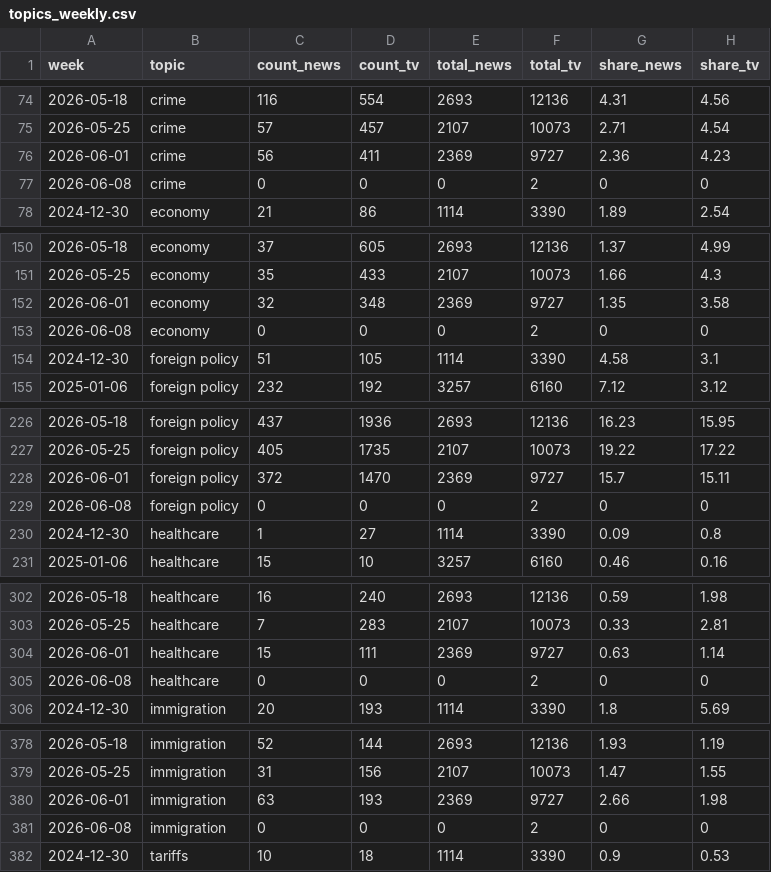
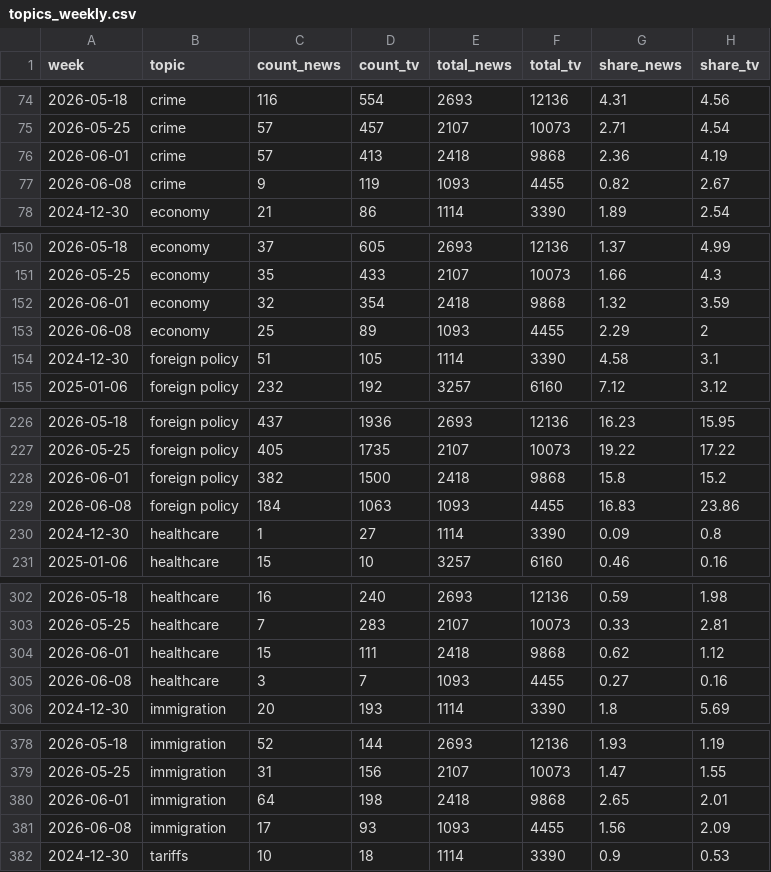
Before and after one commit to kevin-deluca-polisci/coverage-tracker, a CSV file: data/topics_weekly.csv, drawn as a sheet; only a part is shown, gaps mark what is left out; the diff covers the shown part only.

```diff
--- a/data/topics_weekly.csv
+++ b/data/topics_weekly.csv
@@ -75,4 +75,4 @@
 2026-05-25,"crime",57,457,2107,10073,2.71,4.54
-2026-06-01,"crime",56,411,2369,9727,2.36,4.23
-2026-06-08,"crime",0,0,0,2,0,0
+2026-06-01,"crime",57,413,2418,9868,2.36,4.19
+2026-06-08,"crime",9,119,1093,4455,0.82,2.67
 2024-12-30,"economy",21,86,1114,3390,1.89,2.54
@@ -151,4 +151,4 @@
 2026-05-25,"economy",35,433,2107,10073,1.66,4.3
-2026-06-01,"economy",32,348,2369,9727,1.35,3.58
-2026-06-08,"economy",0,0,0,2,0,0
+2026-06-01,"economy",32,354,2418,9868,1.32,3.59
+2026-06-08,"economy",25,89,1093,4455,2.29,2
 2024-12-30,"foreign policy",51,105,1114,3390,4.58,3.1
@@ -227,4 +227,4 @@
 2026-05-25,"foreign policy",405,1735,2107,10073,19.22,17.22
-2026-06-01,"foreign policy",372,1470,2369,9727,15.7,15.11
-2026-06-08,"foreign policy",0,0,0,2,0,0
+2026-06-01,"foreign policy",382,1500,2418,9868,15.8,15.2
+2026-06-08,"foreign policy",184,1063,1093,4455,16.83,23.86
 2024-12-30,"healthcare",1,27,1114,3390,0.09,0.8
@@ -303,4 +303,4 @@
 2026-05-25,"healthcare",7,283,2107,10073,0.33,2.81
-2026-06-01,"healthcare",15,111,2369,9727,0.63,1.14
-2026-06-08,"healthcare",0,0,0,2,0,0
+2026-06-01,"healthcare",15,111,2418,9868,0.62,1.12
+2026-06-08,"healthcare",3,7,1093,4455,0.27,0.16
 2024-12-30,"immigration",20,193,1114,3390,1.8,5.69
@@ -379,4 +379,4 @@
 2026-05-25,"immigration",31,156,2107,10073,1.47,1.55
-2026-06-01,"immigration",63,193,2369,9727,2.66,1.98
-2026-06-08,"immigration",0,0,0,2,0,0
+2026-06-01,"immigration",64,198,2418,9868,2.65,2.01
+2026-06-08,"immigration",17,93,1093,4455,1.56,2.09
 2024-12-30,"tariffs",10,18,1114,3390,0.9,0.53
```
Also changed, not shown: 1 added row, 1 removed row and 4 edited cells elsewhere in this file, data/weekly_news.csv, data/weekly_news_agg.csv, 3 other files.
